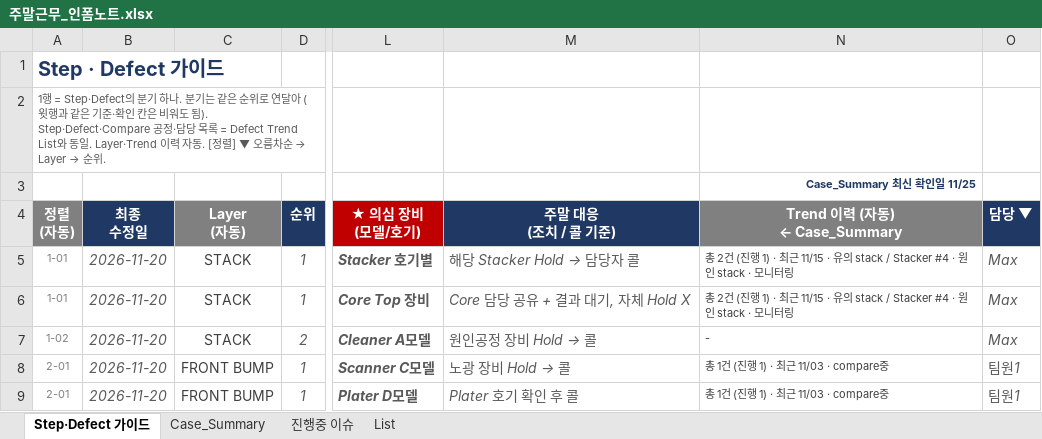
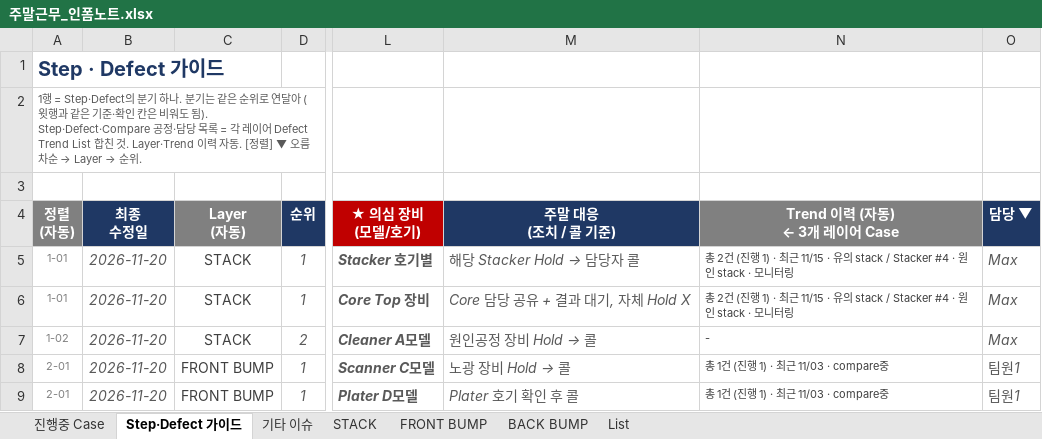
Before and after one commit to hanoul2068/my-brief, an Excel workbook: 주말근무_인폼노트.xlsx, sheet Step·Defect 가이드, drawn as a sheet; only a part is shown, gaps mark what is left out; values as stored, in another font and other column widths than the file's, no borders; conditional formats not drawn; ↵ is a line break in a cell; the diff names each change by its address in the sheet, - before the commit and + after, or states it on an @@ line.

```diff
--- a/주말근무_인폼노트.xlsx (sheet Step·Defect 가이드)
+++ b/주말근무_인폼노트.xlsx (sheet Step·Defect 가이드)
-sheet tab: 진행중 이슈
+sheet tab: 기타 이슈
-sheet tab: Case_Summary
+sheet tab: 진행중 Case
+sheet tab: STACK
+sheet tab: FRONT BUMP
+sheet tab: BACK BUMP
-A2 (정렬 (자동)): …목록 = Defect Trend List와 동일. Layer·Trend 이력…
+A2 (정렬 (자동)): …목록 = 각 레이어 Defect Trend List 합친 것. Layer·Trend 이력…
-N3 (Trend 이력 (자동) ← 3개 레이어 Case): Case_Summary 최신 확인일 11/25
+N3 (Trend 이력 (자동) ← 3개 레이어 Case): (empty)
-N4: Trend 이력 (자동) ↵ ← Case_Summary
+N4: Trend 이력 (자동) ↵ ← 3개 레이어 Case
```
Also changed, not shown: sheet List, sheet 기타 이슈, hidden cells.
